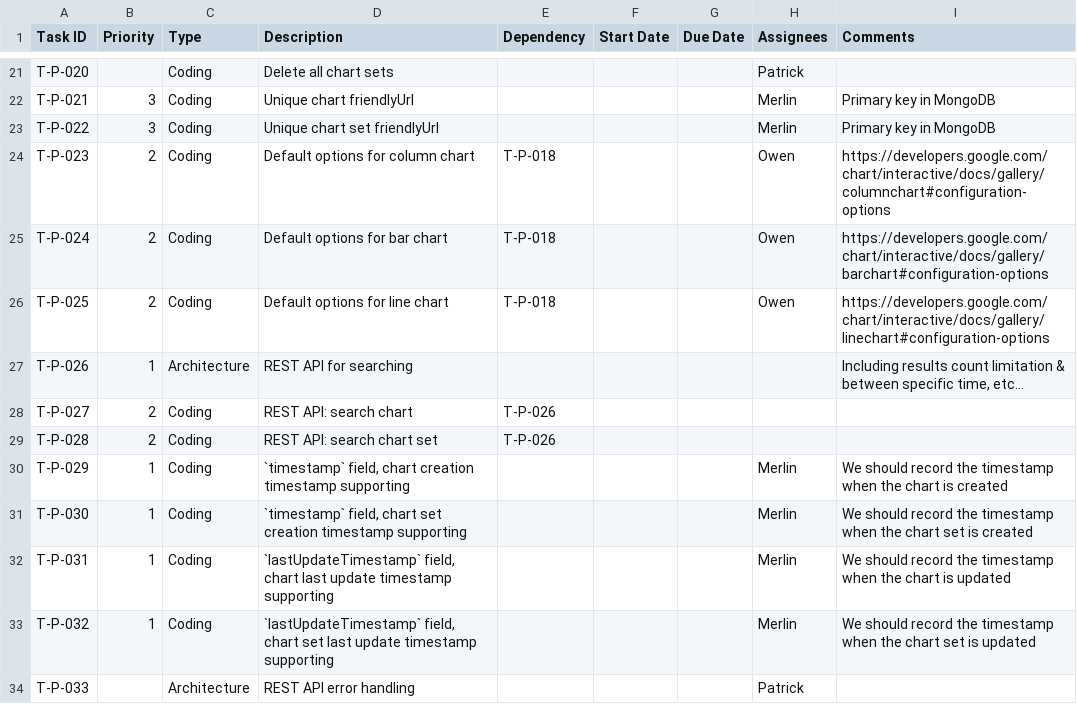
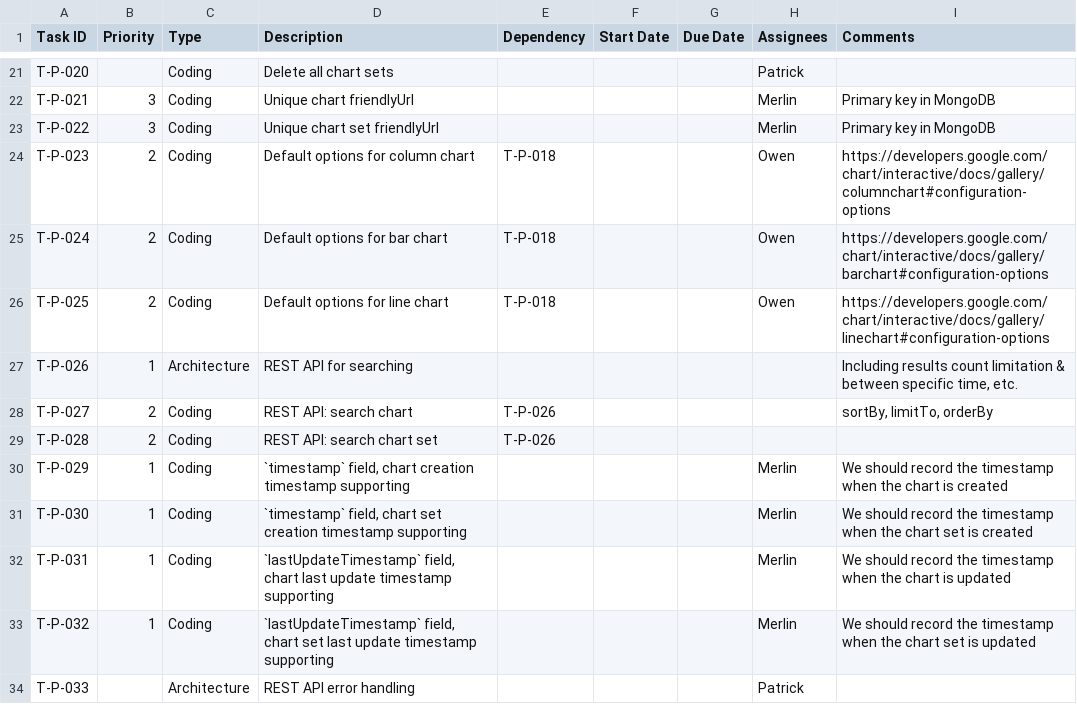
Before and after one commit to CVBDL/EagleEye-Docs, a CSV file: tasks/platform.csv, drawn as a sheet; only a part is shown, gaps mark what is left out.

Commit message:
Update task

```diff
--- a/tasks/platform.csv
+++ b/tasks/platform.csv
@@ -26,4 +26,4 @@ T-P-024,2,Coding,Default options for bar chart,T-P-018,,,Owen,https://developers
 T-P-025,2,Coding,Default options for line chart,T-P-018,,,Owen,https://developers.google.com/chart/interactive/docs/gallery/linechart#configuration-options
-T-P-026,1,Architecture,REST API for searching,,,,,"Including results count limitation & between specific time, etc…"
-T-P-027,2,Coding,REST API: search chart,T-P-026,,,,
+T-P-026,1,Architecture,REST API for searching,,,,,"Including results count limitation & between specific time, etc."
+T-P-027,2,Coding,REST API: search chart,T-P-026,,,,"sortBy, limitTo, orderBy"
 T-P-028,2,Coding,REST API: search chart set,T-P-026,,,,
```
